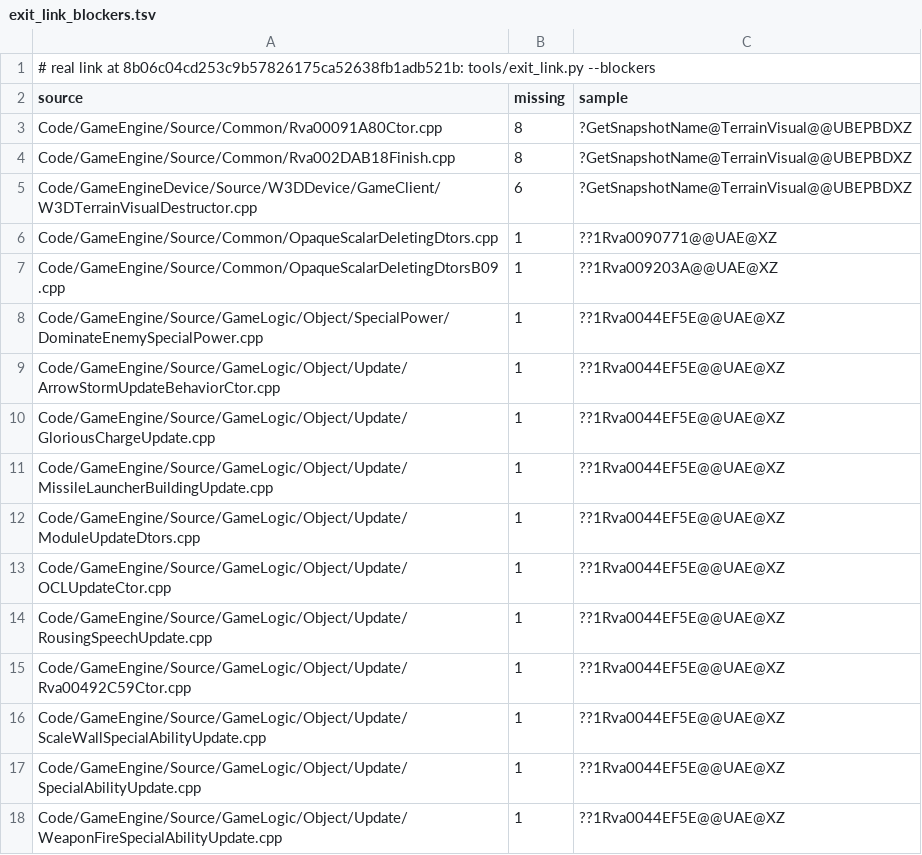
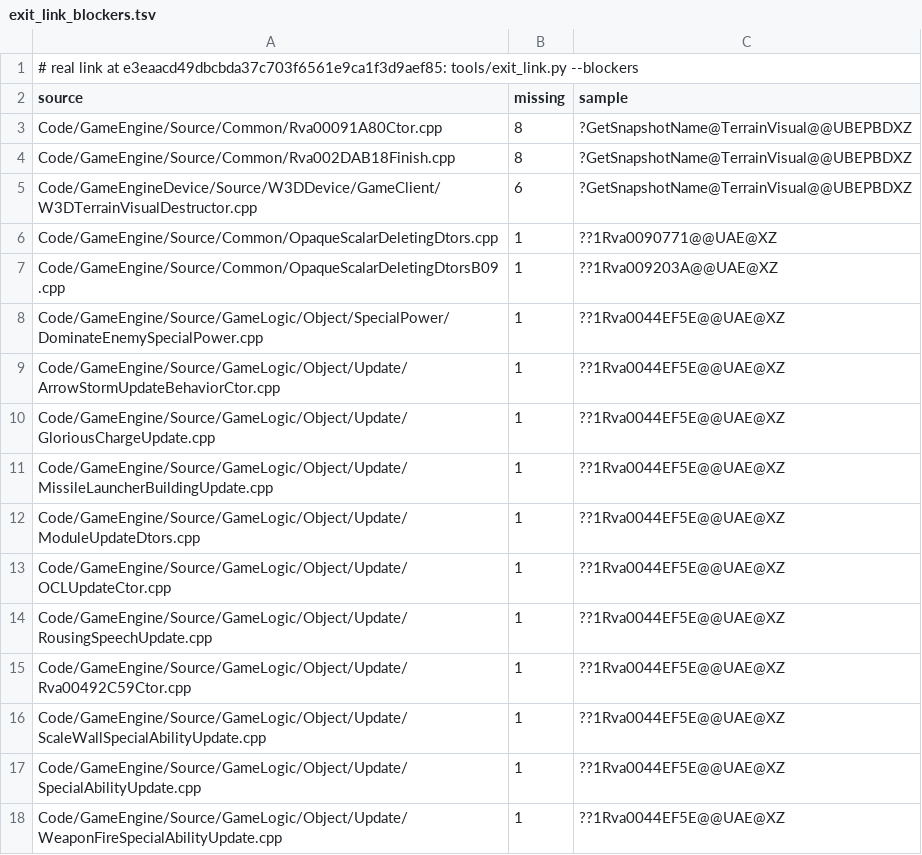
Before and after one commit to Open-BFME/Open-BFME-2, a TSV file: reverse/exit_link_blockers.tsv, drawn as a sheet.

```diff
--- a/reverse/exit_link_blockers.tsv
+++ b/reverse/exit_link_blockers.tsv
@@ -1,2 +1,2 @@
-# real link at 8b06c04cd253c9b57826175ca52638fb1adb521b: tools/exit_link.py --blockers
+# real link at e3eaacd49dbcbda37c703f6561e9ca1f3d9aef85: tools/exit_link.py --blockers
 source	missing	sample
```
Also changed, not shown: 1 other file.
